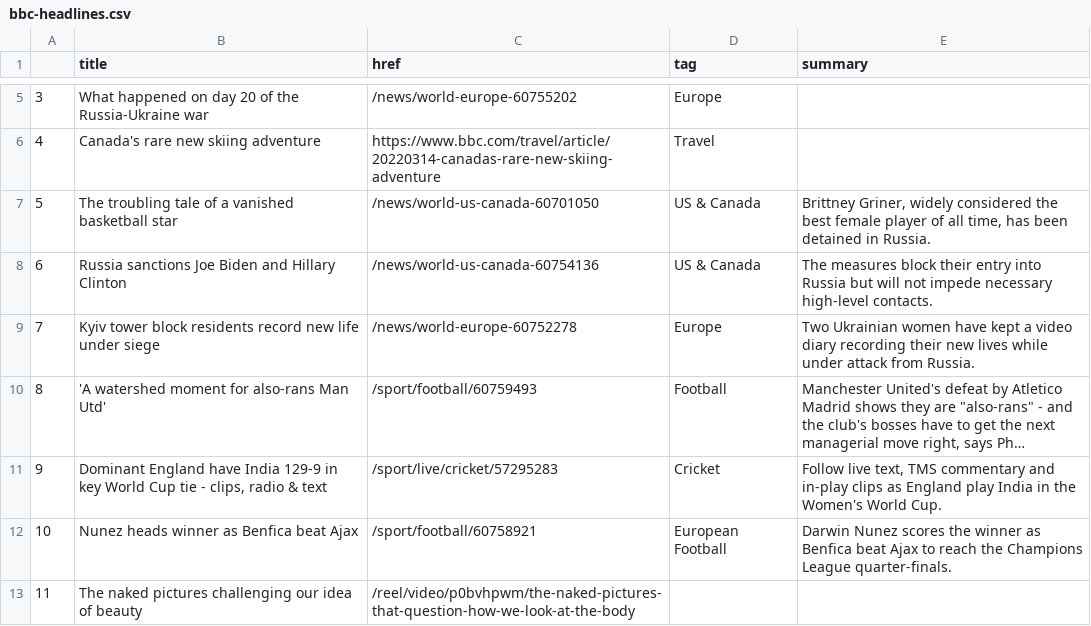
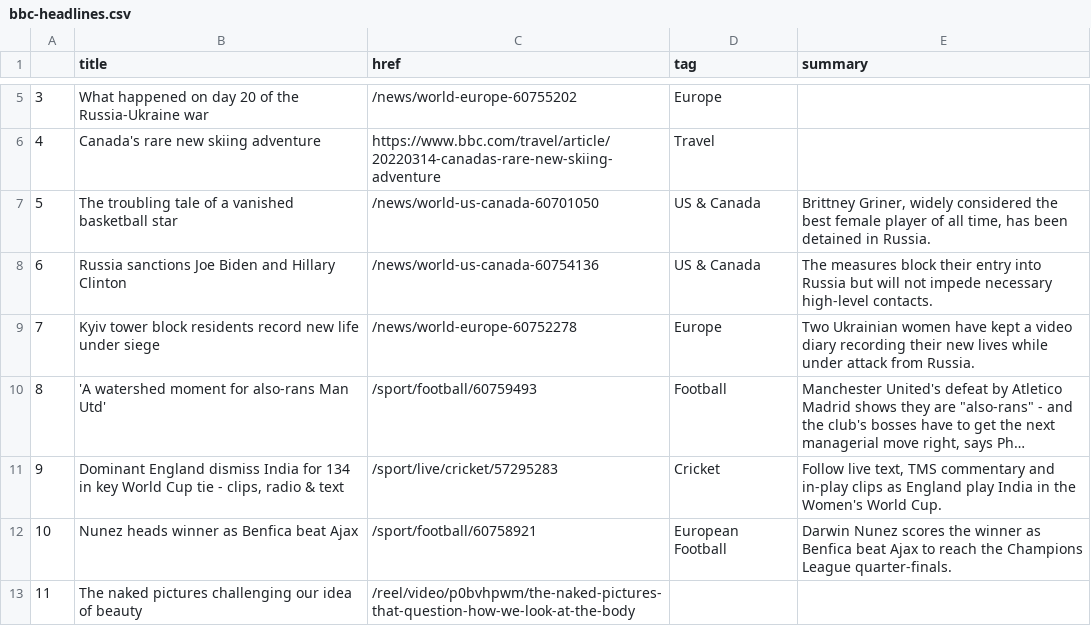
Before and after one commit to tunabellybella/Scraper, a CSV file: bbc-headlines.csv, drawn as a sheet; only a part is shown, gaps mark what is left out; long unchanged cells end in …; the diff names each change by its address in the sheet, - before the commit and + after, or states it on an @@ line.

```diff
--- a/bbc-headlines.csv
+++ b/bbc-headlines.csv
-B11 (title): Dominant England have India 129-9 in key…
+B11 (title): Dominant England dismiss India for 134 in key…
```
